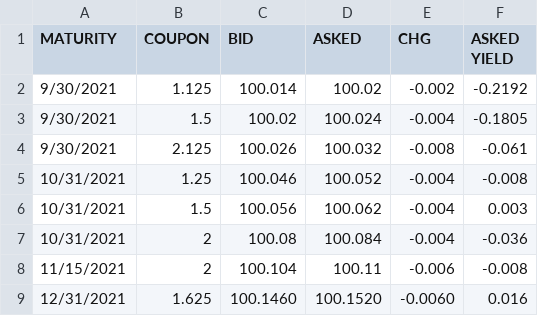
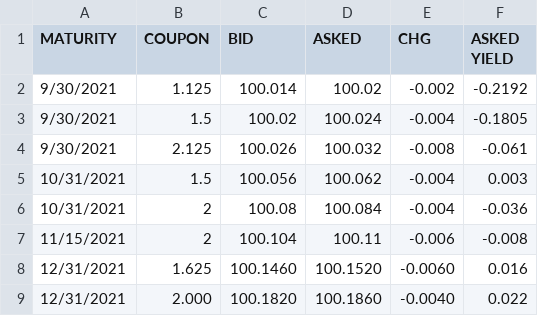
Before and after one commit to OwOnivia/HomeworkFiles, a CSV file: proj1_bonds_6.csv, drawn as a sheet; only a part is shown; the shorter side is filled out with more unchanged rows.

Commit message:
Update proj1_bonds_6.csv

```diff
--- a/proj1_bonds_6.csv
+++ b/proj1_bonds_6.csv
@@ -4,3 +4,2 @@ MATURITY,COUPON,BID,ASKED,CHG,ASKED YIELD
 9/30/2021,2.125,100.026,100.032,-0.008,-0.061
-10/31/2021,1.25,100.046,100.052,-0.004,-0.008
 10/31/2021,1.5,100.056,100.062,-0.004,0.003
```
